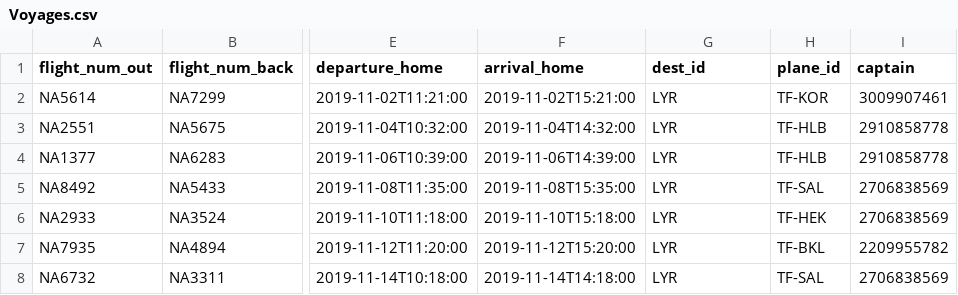
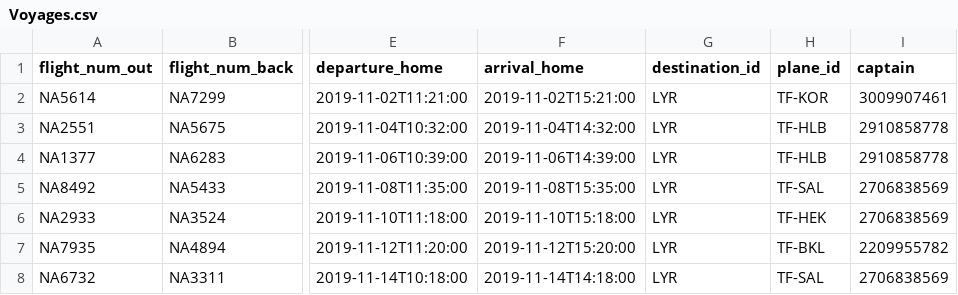
Before and after one commit to svana00/NaN-Air-code, a CSV file: csv_files/Voyages.csv, drawn as a sheet; only a part is shown, gaps mark what is left out; the diff names each change by its address in the sheet, - before the commit and + after, or states it on an @@ line.

```diff
--- a/csv_files/Voyages.csv
+++ b/csv_files/Voyages.csv
-G1: dest_id
+G1: destination_id
```
Also changed, not shown: 2 other files.
